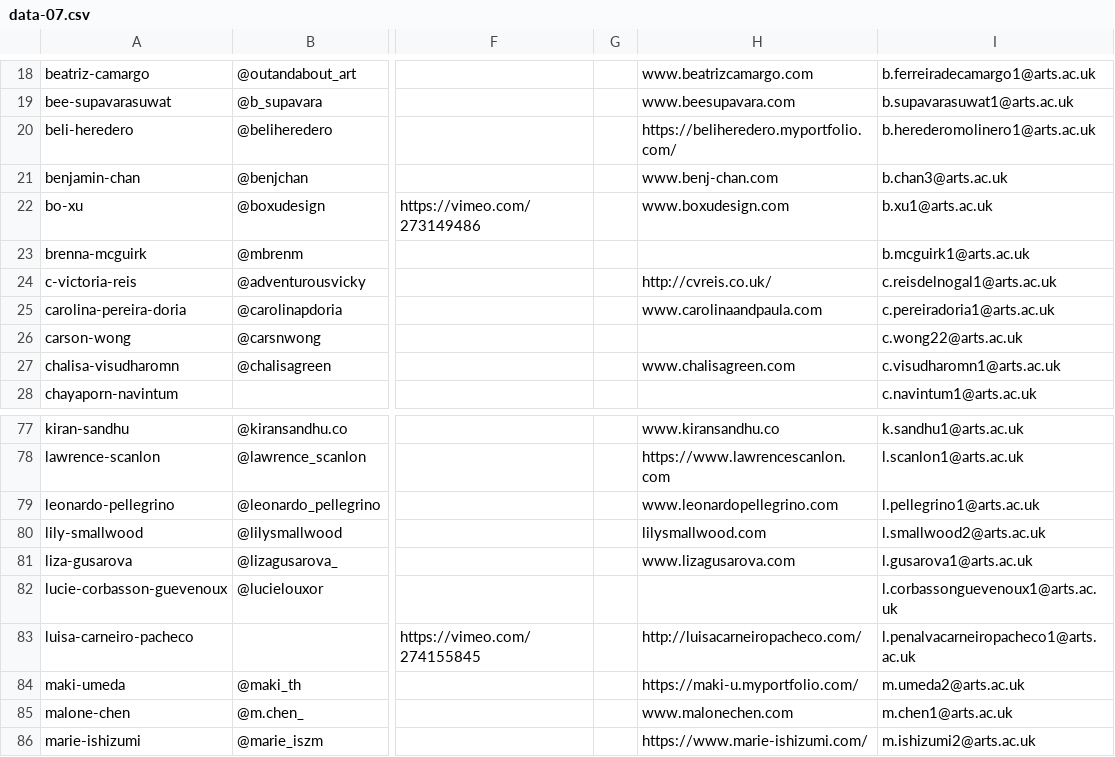
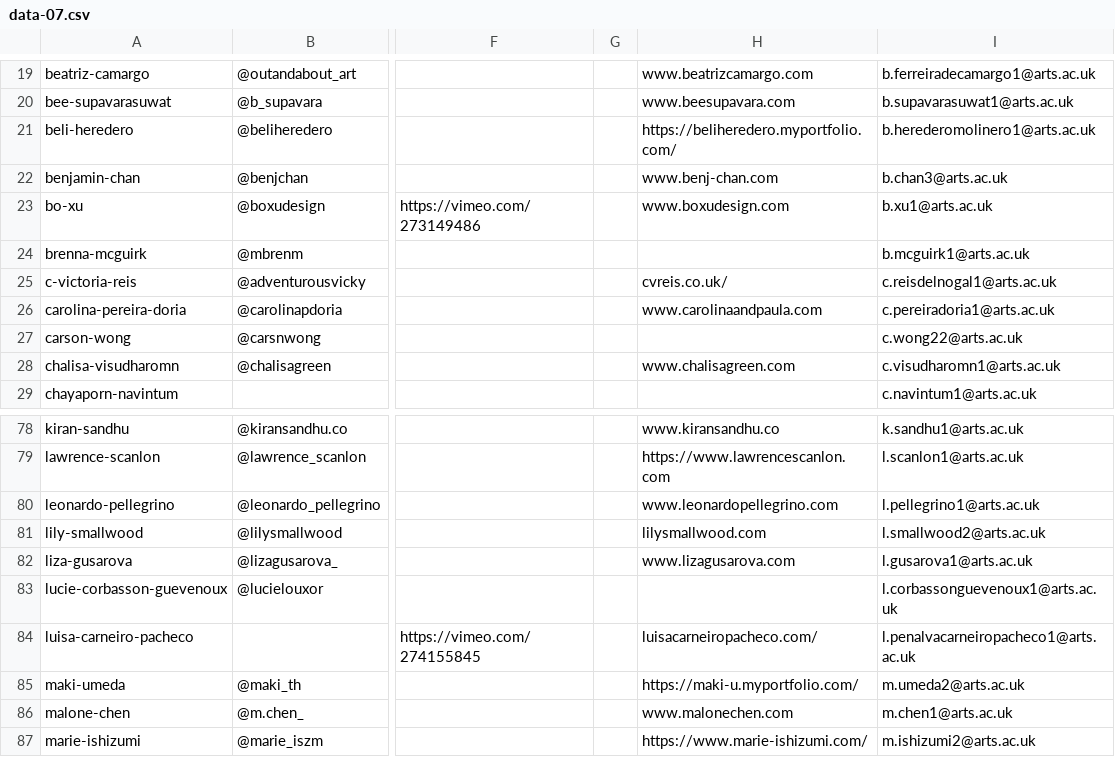
Before and after one commit to 2018csmgraphicdesign/2018csmgraphicdesign.github.io, a CSV file: pages/2-student/csv/data-07.csv, drawn as a sheet; only a part is shown, gaps mark what is left out; addresses are those after the commit; the diff covers the shown part only; the diff names each change by its address in the sheet, - before the commit and + after, or states it on an @@ line.

```diff
--- a/pages/2-student/csv/data-07.csv
+++ b/pages/2-student/csv/data-07.csv
-H25: http://cvreis.co.uk/
+H25: cvreis.co.uk/
-H84: http://luisacarneiropacheco.com/
+H84: luisacarneiropacheco.com/
```
Also changed, not shown: 1 moved row and 12 edited cells elsewhere in this file, 9 other files.
